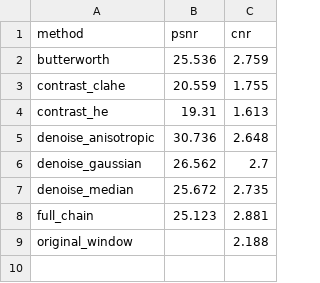
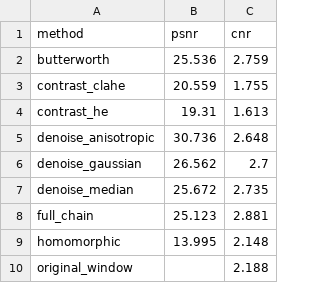
Before and after one commit to Maneet7805/kidney-tumor-detection, a CSV file: results/phase1_psnr_cnr.csv, drawn as a sheet.

```diff
--- a/results/phase1_psnr_cnr.csv
+++ b/results/phase1_psnr_cnr.csv
@@ -8,2 +8,3 @@ denoise_median,25.672,2.735
 full_chain,25.123,2.881
+homomorphic,13.995,2.148
 original_window,,2.188
```
Also changed, not shown: results/parameter_sweep.csv, 10 other files.
